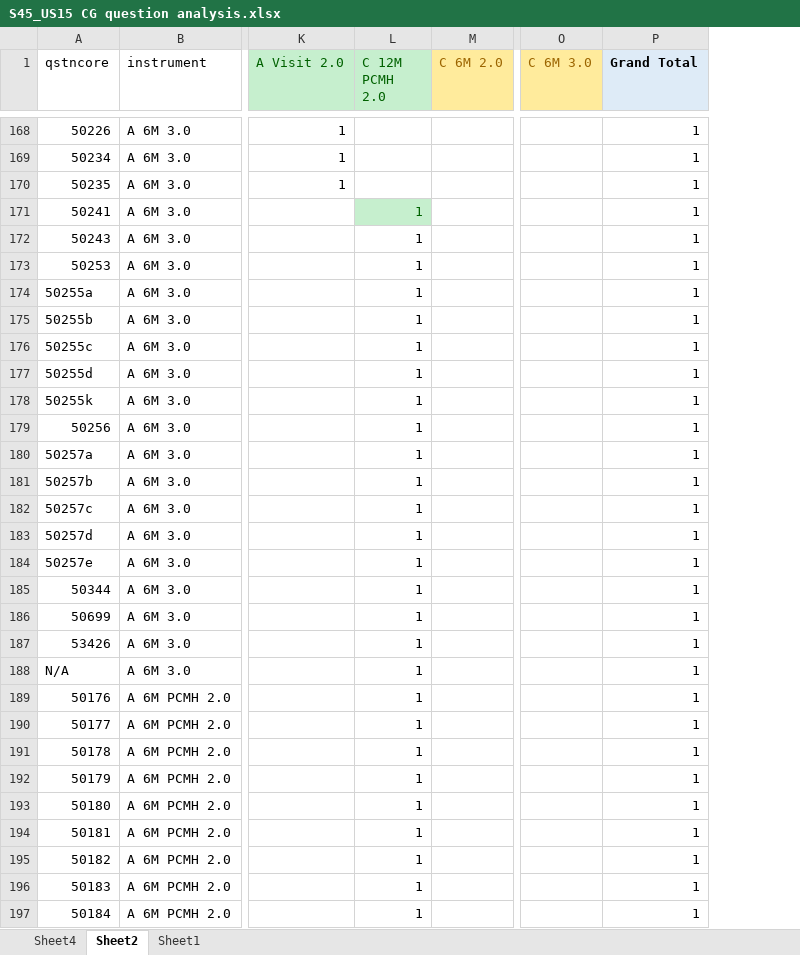
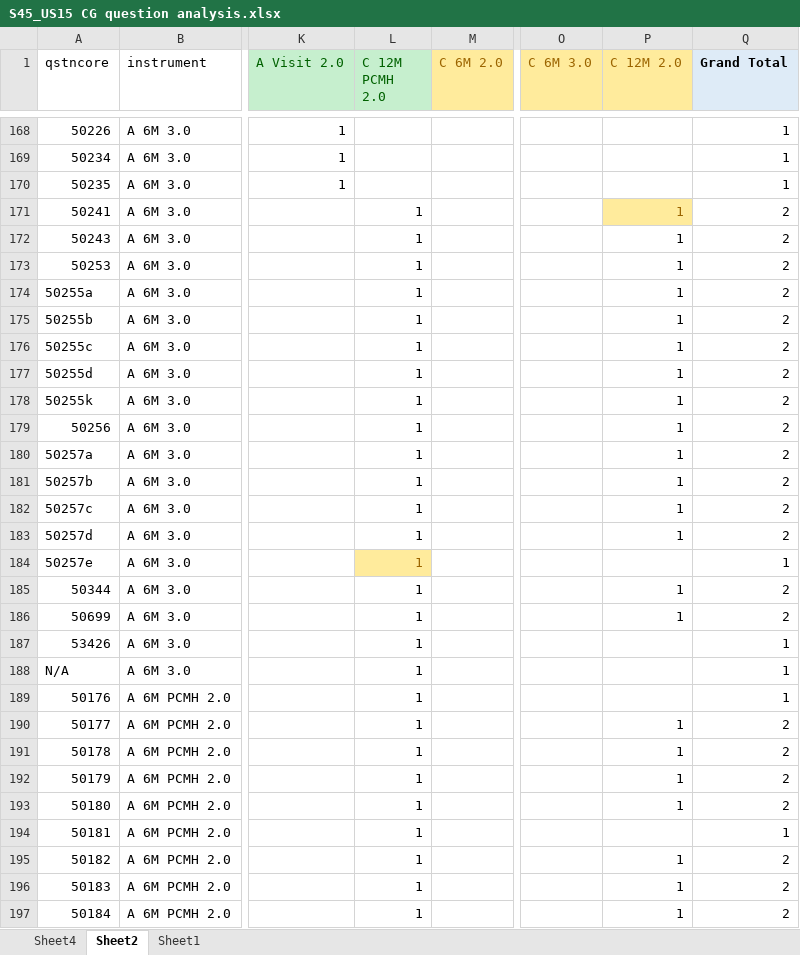
Before and after one commit to nrccburkholder/Qualisys, an Excel workbook: Sprint_docs/Sprint44_docs/S45_US15 CG question analysis.xlsx, sheet Sheet2, drawn as a sheet; only a part is shown, gaps mark what is left out; values as stored, in another font and other column widths than the file's, no borders; addresses are those after the commit; the diff covers the shown part only; the diff names each change by its address in the sheet, - before the commit and + after, or states it on an @@ line.

Commit message:
update:  added data for Child 12 month 2.0

```diff
--- a/Sprint_docs/Sprint44_docs/S45_US15 CG question analysis.xlsx (sheet Sheet2)
+++ b/Sprint_docs/Sprint44_docs/S45_US15 CG question analysis.xlsx (sheet Sheet2)
+column P (C 12M 2.0), rows 171-197: 1 | 1 | 1 | 1 | 1 | 1 | 1 | 1 | 1 | 1 | 1 | 1 | 1 |  | 1 | 1 |  |  |  | 1 | 1 | 1 | 1 |  | 1 | 1 | 1
@@ L171 fill: #C6EFCE → none, text colour: #006100 → black @@
-Q171:Q183 (Grand Total): 1
+Q171:Q183 (Grand Total): 2
@@ L184 fill: none → #FFEB9C, text colour: black → #9C6500 @@
-Q185:Q186 (Grand Total): 1
+Q185:Q186 (Grand Total): 2
-Q190:Q193 (Grand Total): 1
+Q190:Q193 (Grand Total): 2
-Q195:Q197 (Grand Total): 1
+Q195:Q197 (Grand Total): 2
```
Also changed, not shown: 36 edited cells elsewhere in this sheet, formulas that keep their value.
